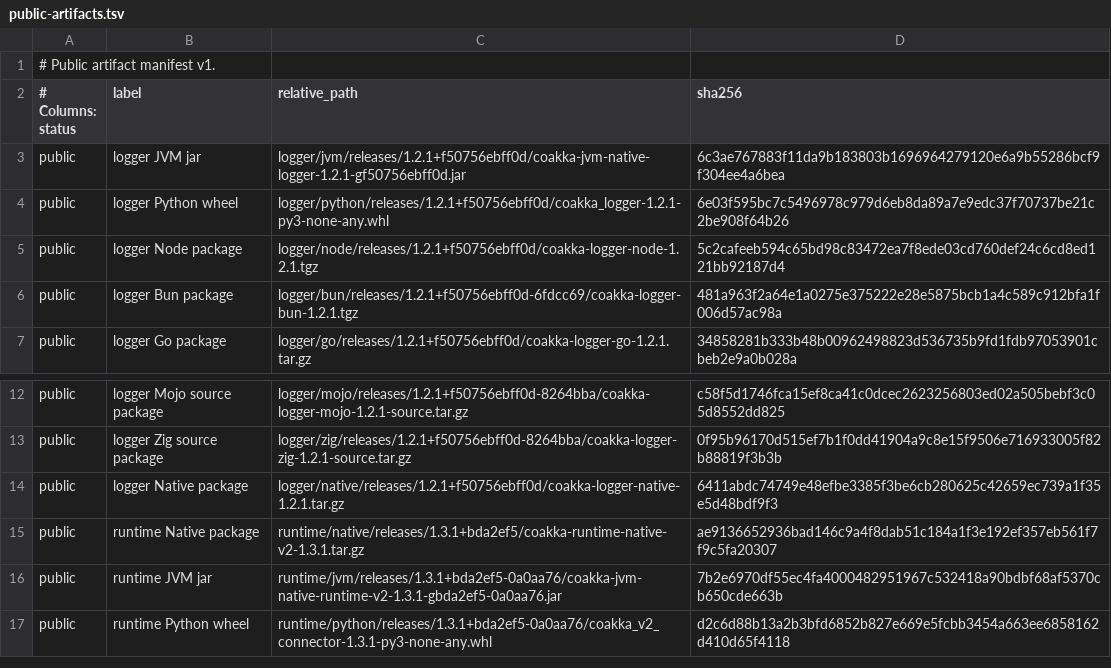
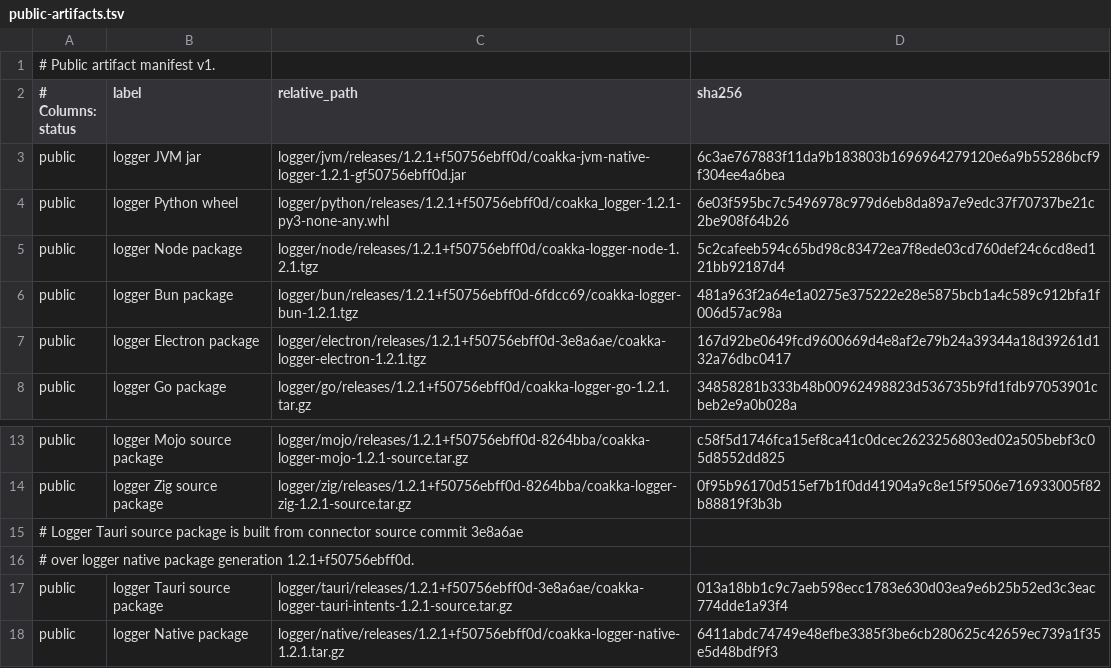
Before and after one commit to phuong-tran/coakka-publish, a TSV file: artifacts/public-artifacts.tsv, drawn as a sheet; only a part is shown, gaps mark what is left out; the shorter side is filled out with more unchanged rows; the diff names each change by its address in the sheet, - before the commit and + after, or states it on an @@ line.

Commit message:
logger: publish Tauri and Electron packages

```diff
--- a/artifacts/public-artifacts.tsv
+++ b/artifacts/public-artifacts.tsv
+row 7: public | logger Electron package | logger/electron/releases/1.2.1+f50756ebff0d-3e8a6ae/coakka-logger-electron-1.2.1.tgz | 167d92be0649fcd9600669d4e8af2e79b24a39344a18d39261d132a76dbc0417
+row 15: # Logger Tauri source package is built from connector source commit 3e8a6ae
+row 16: # over logger native package generation 1.2.1+f50756ebff0d.
+row 17: public | logger Tauri source package | logger/tauri/releases/1.2.1+f50756ebff0d-3e8a6ae/coakka-logger-tauri-intents-1.2.1-source.tar.gz | 013a18bb1c9c7aeb598ecc1783e630d03ea9e6b25b52ed3c3eac774dde1a93f4
```
Also changed, not shown: 16 other files.
